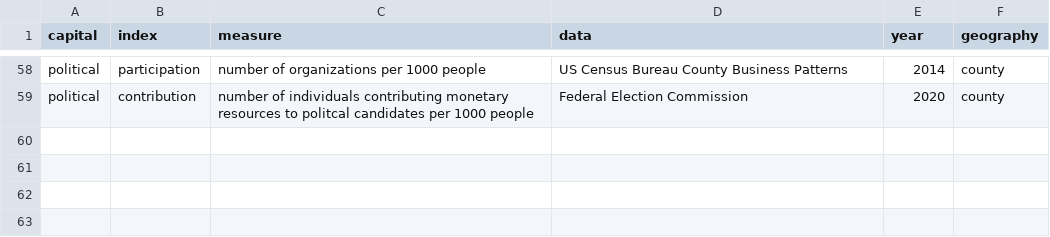
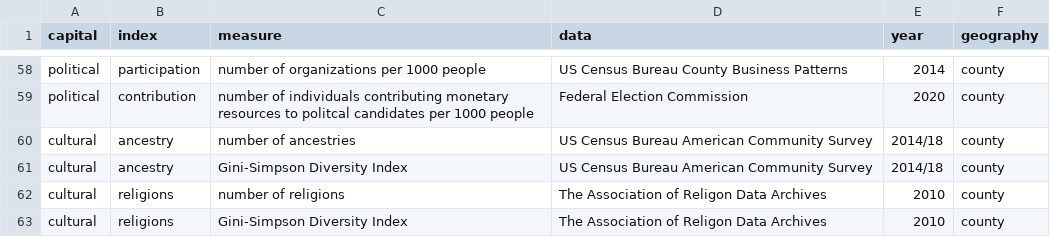
Before and after one commit to uva-bi-sdad/capitals, a CSV file: src/ccdash/data/measures.csv, drawn as a sheet; only a part is shown, gaps mark what is left out.

Commit message:
Added cultural capital measures

```diff
--- a/src/ccdash/data/measures.csv
+++ b/src/ccdash/data/measures.csv
@@ -59 +59,5 @@ political,participation,number of organizations per 1000 people,US Census Bureau
 political,contribution,number of individuals contributing monetary resources to politcal candidates per 1000 people,Federal Election Commission,2020,county
+cultural,ancestry,number of ancestries,US Census Bureau American Community Survey,2014/18,county
+cultural,ancestry,Gini-Simpson Diversity Index,US Census Bureau American Community Survey,2014/18,county
+cultural,religions,number of religions,The Association of Religon Data Archives,2010,county
+cultural,religions,Gini-Simpson Diversity Index,The Association of Religon Data Archives,2010,county
```
